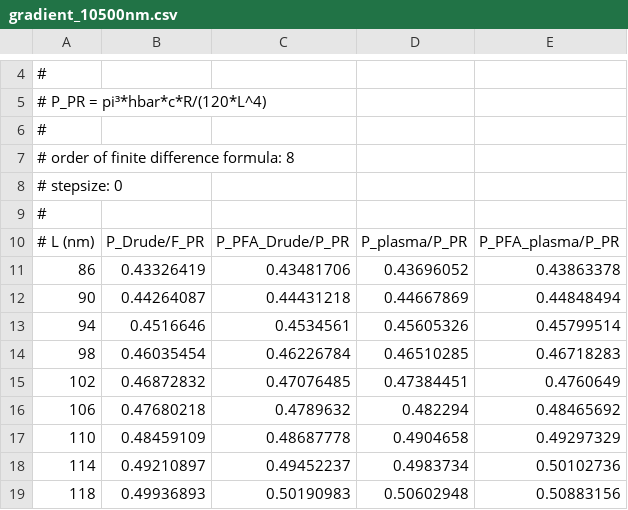
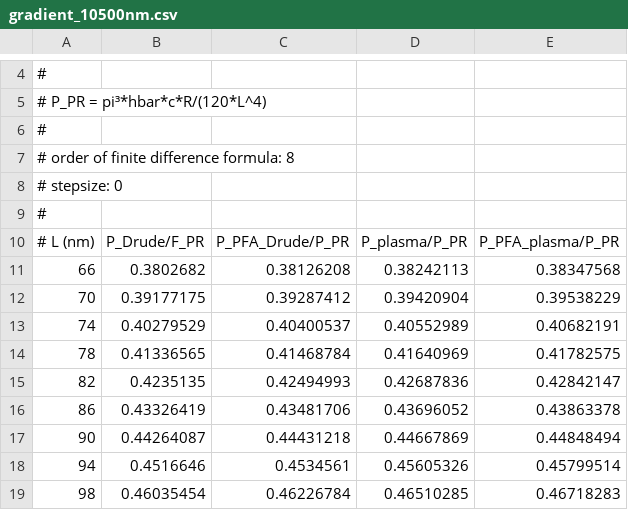
Before and after one commit to michael-hartmann/caps, a CSV file: data/decca/numerical/gradient_10500nm.csv, drawn as a sheet; only a part is shown, gaps mark what is left out; the shorter side is filled out with more unchanged rows.

Commit message:
update

```diff
--- a/data/decca/numerical/gradient_10500nm.csv
+++ b/data/decca/numerical/gradient_10500nm.csv
@@ -10,2 +10,7 @@
 # L (nm), P_Drude/F_PR, P_PFA_Drude/P_PR, P_plasma/P_PR, P_PFA_plasma/P_PR
+66, 0.3802682, 0.38126208, 0.38242113, 0.38347568
+70, 0.39177175, 0.39287412, 0.39420904, 0.39538229
+74, 0.40279529, 0.40400537, 0.40552989, 0.40682191
+78, 0.41336565, 0.41468784, 0.41640969, 0.41782575
+82, 0.4235135, 0.42494993, 0.42687836, 0.42842147
 86, 0.43326419, 0.43481706, 0.43696052, 0.43863378
```
